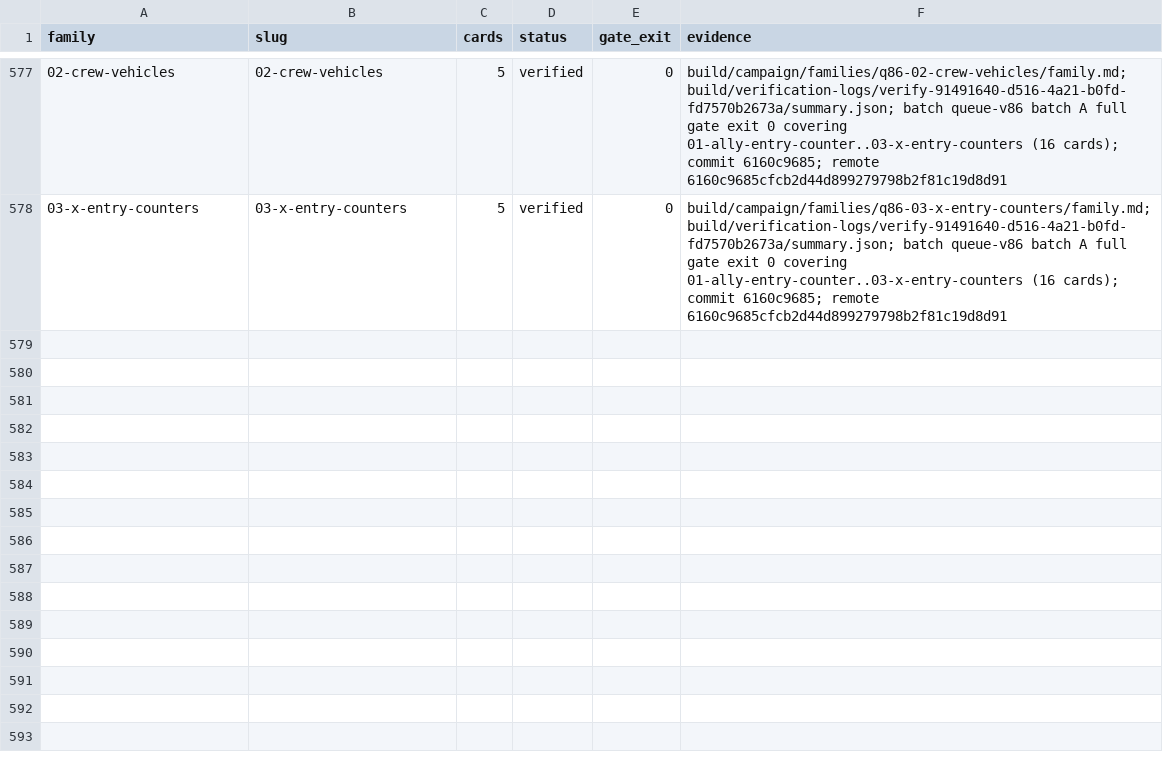
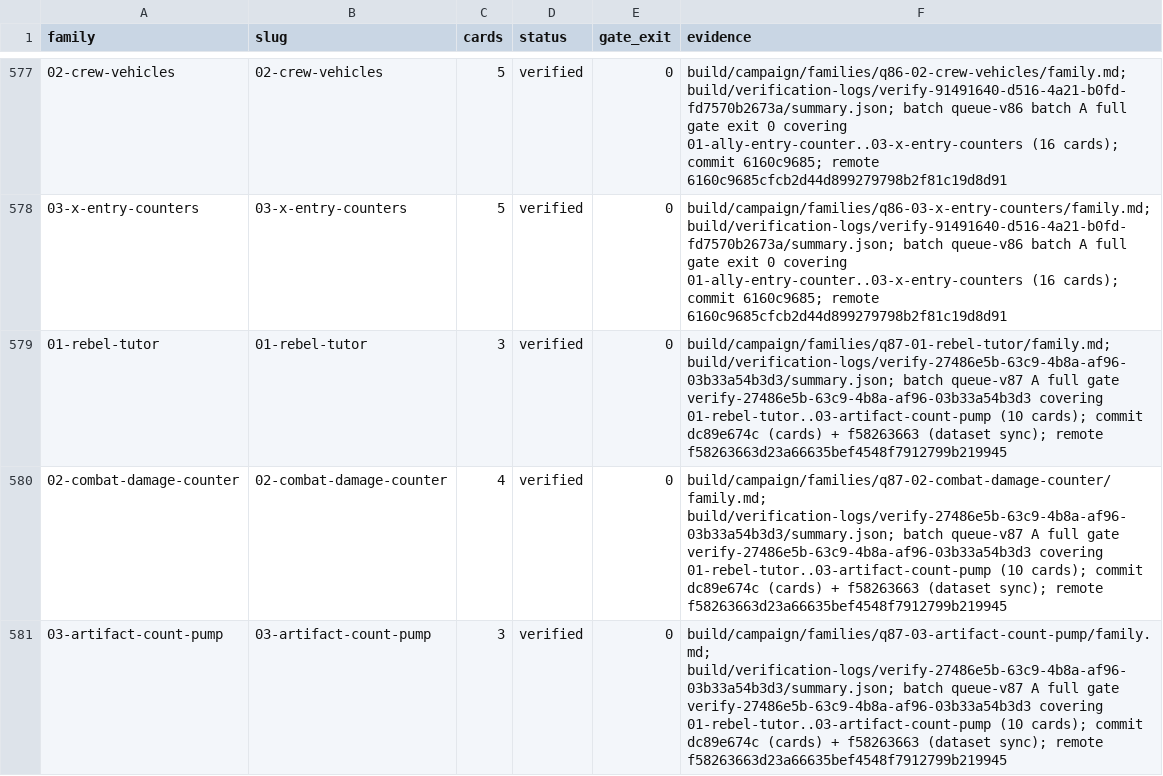
Before and after one commit to pizzaninja188/Cockatrice, a TSV file: build/campaign/status.tsv, drawn as a sheet; only a part is shown, gaps mark what is left out; the diff names each change by its address in the sheet, - before the commit and + after, or states it on an @@ line.

Commit message:
Record queue-v87 batch A delivery evidence

```diff
--- a/build/campaign/status.tsv
+++ b/build/campaign/status.tsv
+row 579: 01-rebel-tutor | 01-rebel-tutor | 3 | verified | 0 | build/campaign/families/q87-01-rebel-tutor/family.md; build/verification-logs/verify-27486e5b-63c9-4b8a-af96-03b33a54b3d3/summary.json; batch queue-v87 A full gate verify-27486e5b-63c9-4b8a-af96-03b33a54b3d3 covering 01-rebel-tutor..03-artifact-count-pump (10 cards); commit dc89e674c (cards) + f58263663 (dataset sync); remote f58263663d23a66635bef4548f7912799b219945
+row 580: 02-combat-damage-counter | 02-combat-damage-counter | 4 | verified | 0 | build/campaign/families/q87-02-combat-damage-counter/family.md; build/verification-logs/verify-27486e5b-63c9-4b8a-af96-03b33a54b3d3/summary.json; batch queue-v87 A full gate verify-27486e5b-63c9-4b8a-af96-03b33a54b3d3 covering 01-rebel-tutor..03-artifact-count-pump (10 cards); commit dc89e674c (cards) + f58263663 (dataset sync); remote f58263663d23a66635bef4548f7912799b219945
+row 581: 03-artifact-count-pump | 03-artifact-count-pump | 3 | verified | 0 | build/campaign/families/q87-03-artifact-count-pump/family.md; build/verification-logs/verify-27486e5b-63c9-4b8a-af96-03b33a54b3d3/summary.json; batch queue-v87 A full gate verify-27486e5b-63c9-4b8a-af96-03b33a54b3d3 covering 01-rebel-tutor..03-artifact-count-pump (10 cards); commit dc89e674c (cards) + f58263663 (dataset sync); remote f58263663d23a66635bef4548f7912799b219945
```
